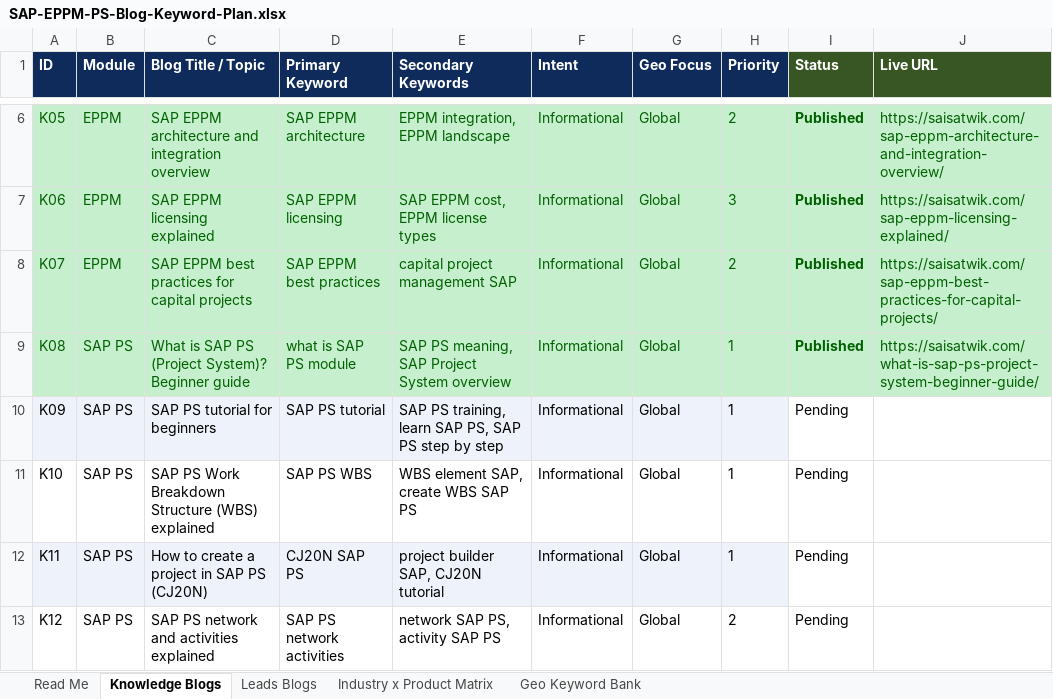
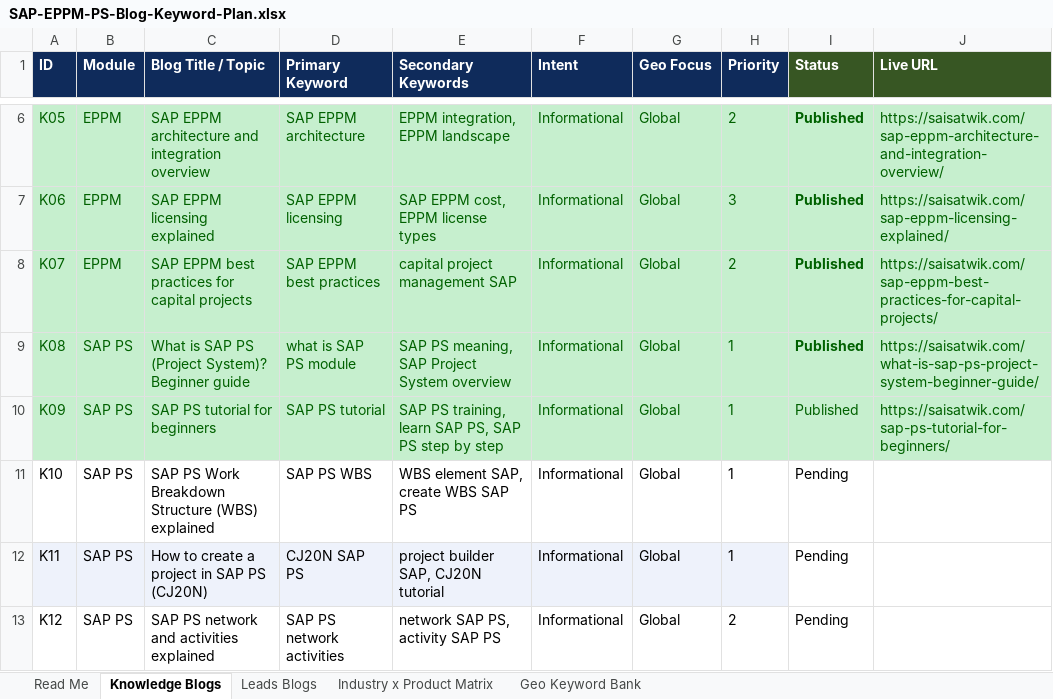
Before and after one commit to adityayadav30561-rgb/mavro-dashboard, an Excel workbook: SAP-EPPM-PS-Blog-Keyword-Plan.xlsx, sheet Knowledge Blogs, drawn as a sheet; only a part is shown, gaps mark what is left out; values as stored, in another font and other column widths than the file's, no borders; the diff names each change by its address in the sheet, - before the commit and + after, or states it on an @@ line.

```diff
--- a/SAP-EPPM-PS-Blog-Keyword-Plan.xlsx (sheet Knowledge Blogs)
+++ b/SAP-EPPM-PS-Blog-Keyword-Plan.xlsx (sheet Knowledge Blogs)
-A10:H10 fill: #EEF2FB
+A10:H10 fill: #C6EFCE
-A10:I10 text colour: black
+A10:I10 text colour: #006100
-I10 (Status): Pending
+I10 (Status): Published
-I10:J10 fill: none
+I10:J10 fill: #C6EFCE
-J10 (Live URL): (empty)
+J10 (Live URL): https://saisatwik.com/sap-ps-tutorial-for-beginners/
```
Also changed, not shown: 4 other files.
